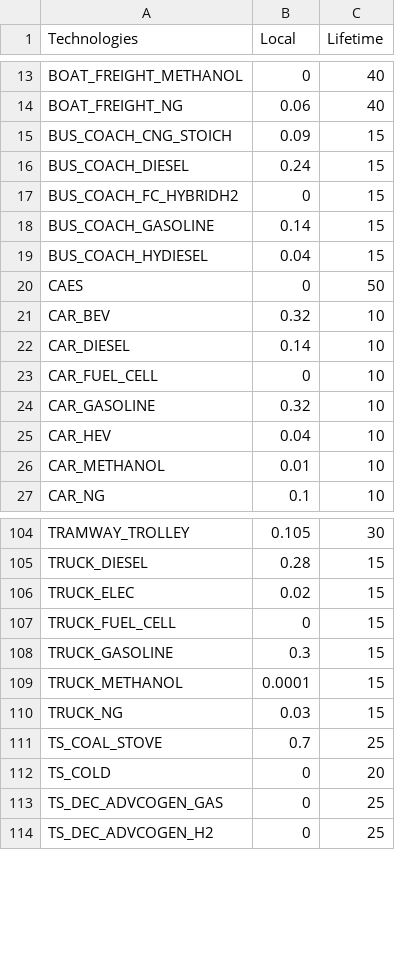
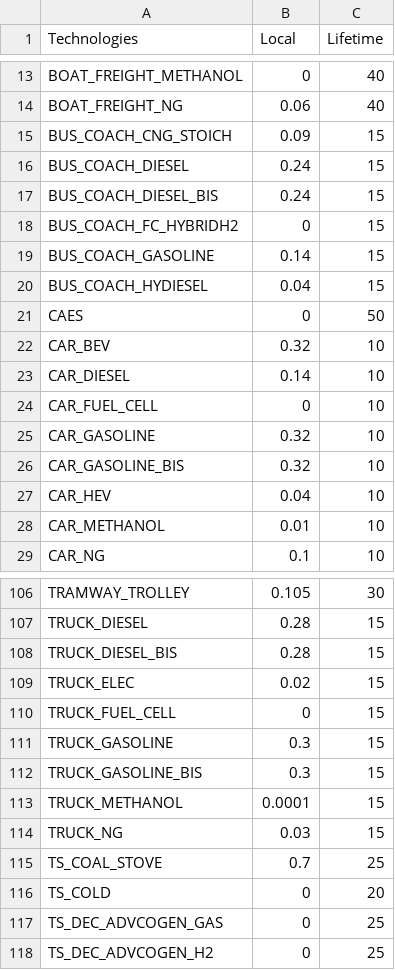
Before and after one commit to energyscope/EnergyScope_coupling_GEMMES, a CSV file: EnergyScope_Pathway/src/Technos_information-MODIFIED.csv, drawn as a sheet; only a part is shown, gaps mark what is left out.

Commit message:
Successfully added car, bus and truck 'bis' technos

```diff
--- a/EnergyScope_Pathway/src/Technos_information-MODIFIED.csv
+++ b/EnergyScope_Pathway/src/Technos_information-MODIFIED.csv
@@ -16,2 +16,3 @@ BUS_COACH_CNG_STOICH,0.09,15
 BUS_COACH_DIESEL,0.24,15
+BUS_COACH_DIESEL_BIS,0.24,15
 BUS_COACH_FC_HYBRIDH2,0,15
@@ -24,2 +25,3 @@ CAR_FUEL_CELL,0,10
 CAR_GASOLINE,0.32,10
+CAR_GASOLINE_BIS,0.32,10
 CAR_HEV,0.04,10
@@ -105,2 +107,3 @@ TRAMWAY_TROLLEY,0.105,30
 TRUCK_DIESEL,0.28,15
+TRUCK_DIESEL_BIS,0.28,15
 TRUCK_ELEC,0.02,15
@@ -108,2 +111,3 @@ TRUCK_FUEL_CELL,0,15
 TRUCK_GASOLINE,0.3,15
+TRUCK_GASOLINE_BIS,0.3,15
 TRUCK_METHANOL,0.0001,15
```
Also changed, not shown: EnergyScope_Pathway/src/Energy_system_costs.csv, EnergyScope_Pathway/src/Energy_system_costs_aggregated.csv, 23 other files.
